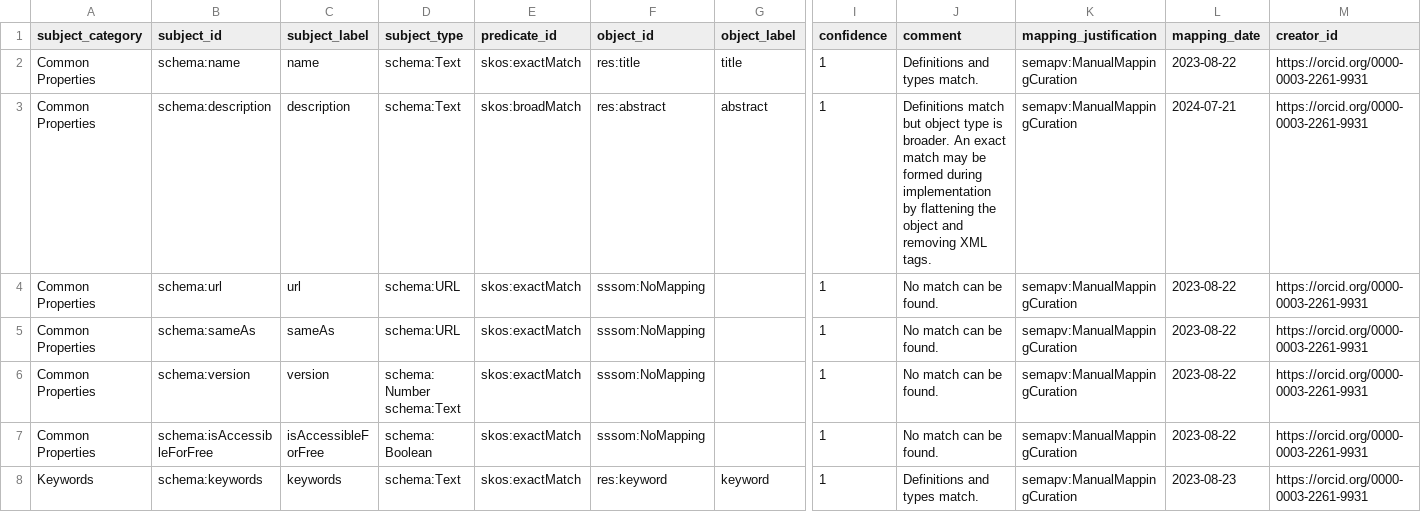
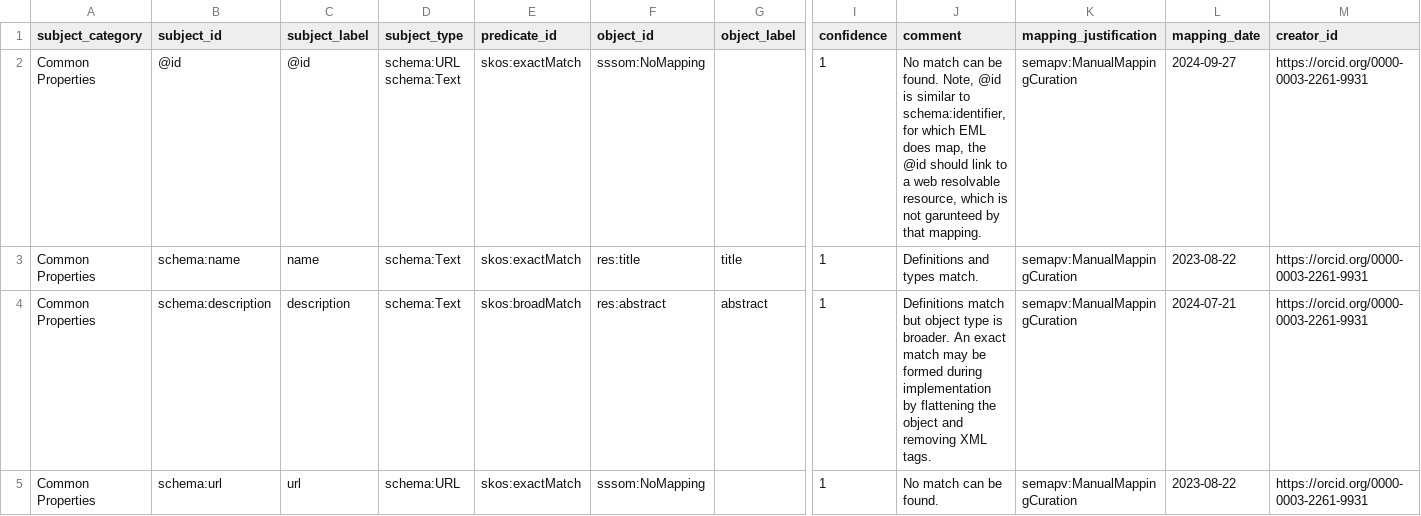
Before and after one commit to clnsmth/soso, a TSV file: src/soso/data/soso-eml.sssom.tsv, drawn as a sheet; only a part is shown, gaps mark what is left out; the shorter side is filled out with more unchanged rows; rows hold the shown columns only; the diff names each change by its address in the sheet, - before the commit and + after, or states it on an @@ line.

Commit message:
feat: add @id for Dataset type in EML strategy
Implement the `@id` property for the Dataset type in the EML strategy.
Since there's no direct mapping with the EML schema, the default value
is set to `None`. Users can provide a specific `@id` value via the
`kwargs` parameter in the `main.convert` function.

Related to #199 and #206

```diff
--- a/src/soso/data/soso-eml.sssom.tsv
+++ b/src/soso/data/soso-eml.sssom.tsv
+row 2: Common Properties | @id | @id | schema:URL schema:Text | skos:exactMatch | sssom:NoMapping |  | 1 | No match can be found. Note, @id is similar to schema:identifier, for which EML does map, the @id should link to a web resolvable resource, which is not garunteed by that mapping. | semapv:ManualMappingCuration | 2024-09-27 | https://orcid.org/0000-0003-2261-9931
```
Also changed, not shown: 1 other file.
